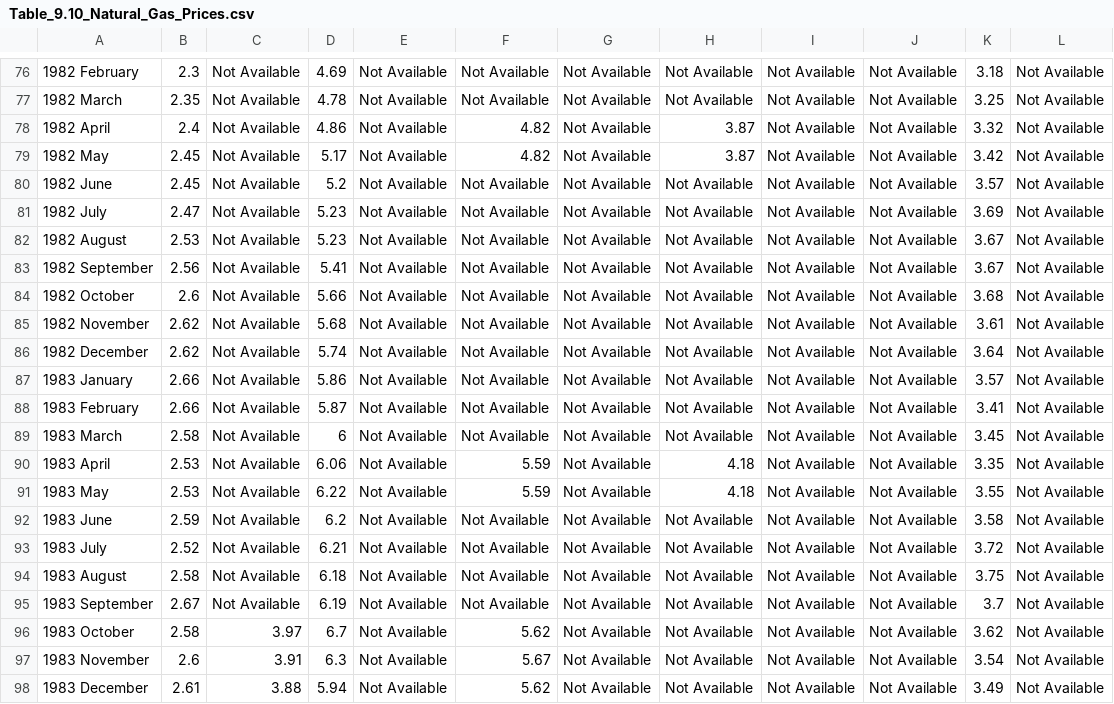
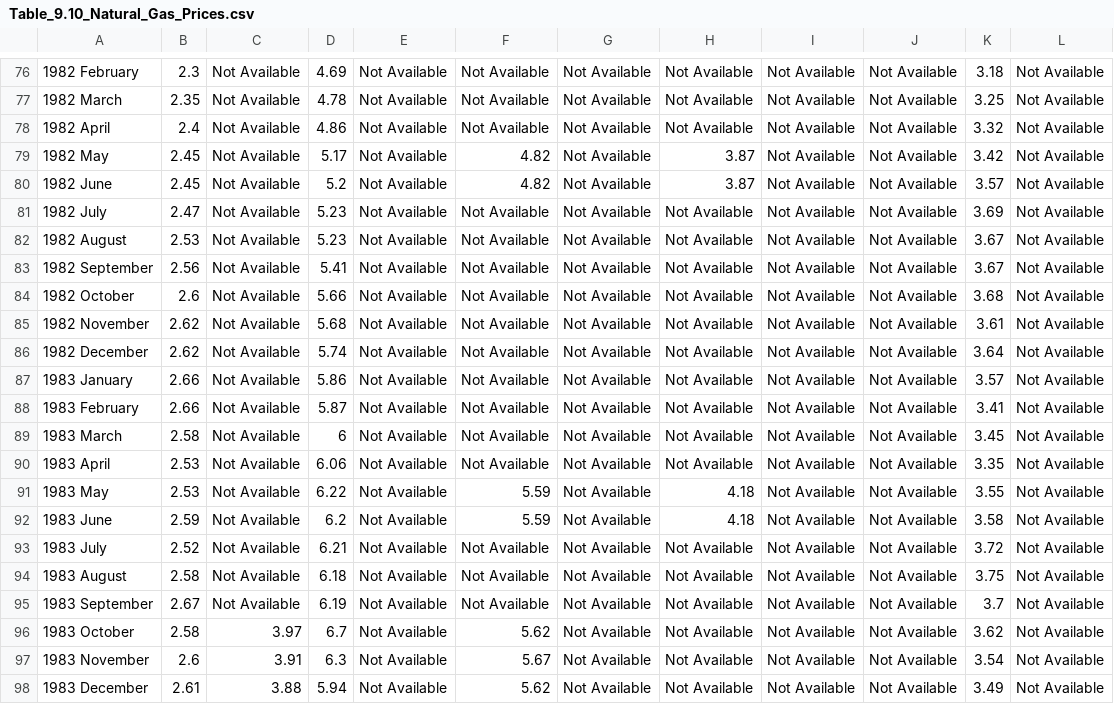
Before and after one commit to tech-david/capstonePython, a CSV file: data/Table_9.10_Natural_Gas_Prices.csv, drawn as a sheet; only a part is shown, gaps mark what is left out; the diff covers the shown part only.

```diff
--- a/data/Table_9.10_Natural_Gas_Prices.csv
+++ b/data/Table_9.10_Natural_Gas_Prices.csv
@@ -77,5 +77,5 @@
 1982 March,2.35,Not Available,4.78,Not Available,Not Available,Not Available,Not Available,Not Available,Not Available,3.25,Not Available
-1982 April,2.4,Not Available,4.86,Not Available,4.82,Not Available,3.87,Not Available,Not Available,3.32,Not Available
+1982 April,2.4,Not Available,4.86,Not Available,Not Available,Not Available,Not Available,Not Available,Not Available,3.32,Not Available
 1982 May,2.45,Not Available,5.17,Not Available,4.82,Not Available,3.87,Not Available,Not Available,3.42,Not Available
-1982 June,2.45,Not Available,5.2,Not Available,Not Available,Not Available,Not Available,Not Available,Not Available,3.57,Not Available
+1982 June,2.45,Not Available,5.2,Not Available,4.82,Not Available,3.87,Not Available,Not Available,3.57,Not Available
 1982 July,2.47,Not Available,5.23,Not Available,Not Available,Not Available,Not Available,Not Available,Not Available,3.69,Not Available
@@ -89,5 +89,5 @@
 1983 March,2.58,Not Available,6,Not Available,Not Available,Not Available,Not Available,Not Available,Not Available,3.45,Not Available
-1983 April,2.53,Not Available,6.06,Not Available,5.59,Not Available,4.18,Not Available,Not Available,3.35,Not Available
+1983 April,2.53,Not Available,6.06,Not Available,Not Available,Not Available,Not Available,Not Available,Not Available,3.35,Not Available
 1983 May,2.53,Not Available,6.22,Not Available,5.59,Not Available,4.18,Not Available,Not Available,3.55,Not Available
-1983 June,2.59,Not Available,6.2,Not Available,Not Available,Not Available,Not Available,Not Available,Not Available,3.58,Not Available
+1983 June,2.59,Not Available,6.2,Not Available,5.59,Not Available,4.18,Not Available,Not Available,3.58,Not Available
 1983 July,2.52,Not Available,6.21,Not Available,Not Available,Not Available,Not Available,Not Available,Not Available,3.72,Not Available
```
Also changed, not shown: 5 added rows and 59 edited cells elsewhere in this file, data/ASPUS.csv, data/MSPUS.csv, 48 other files.
